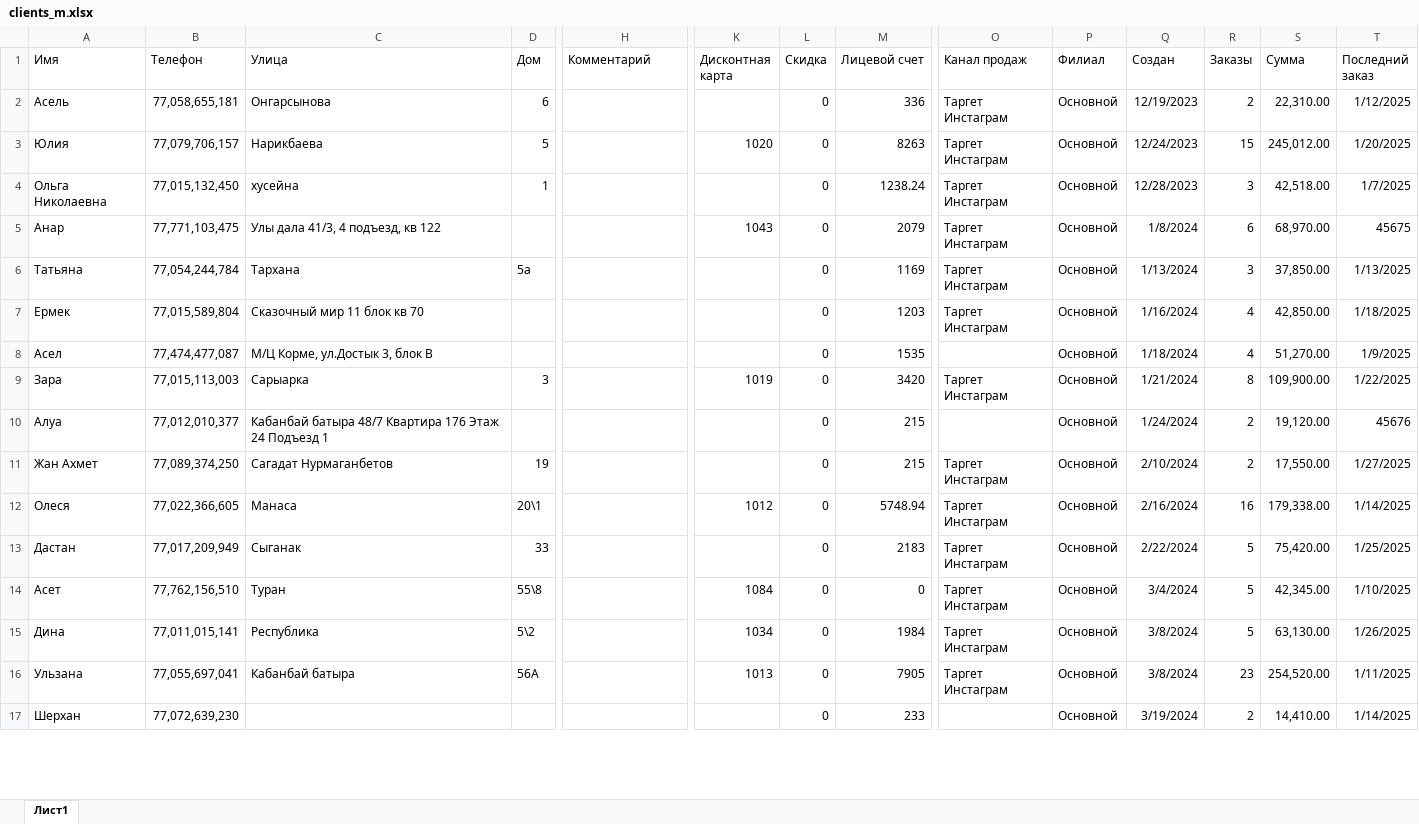
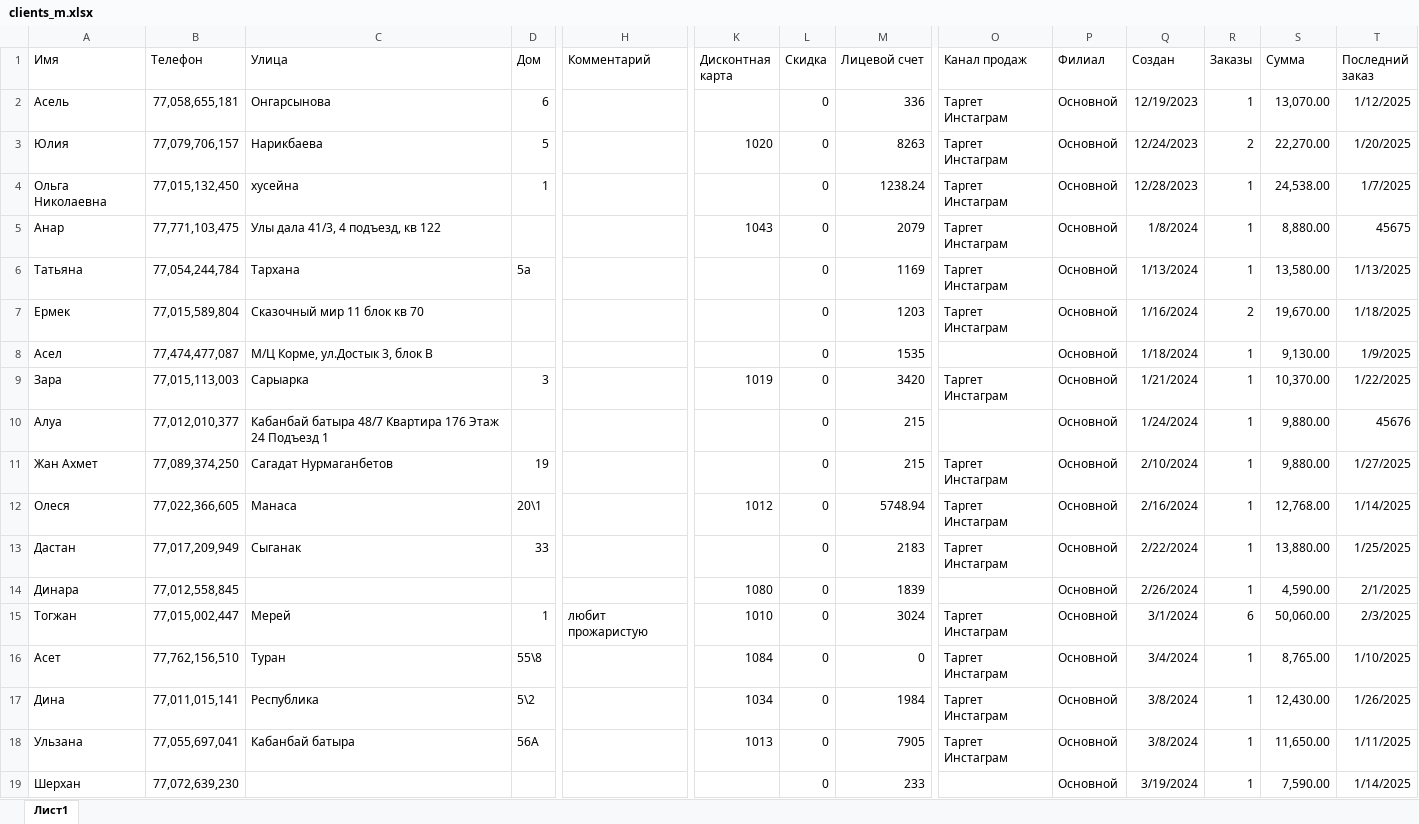
Before and after one commit to MZakiryanov/myapp, an Excel workbook: clients_m.xlsx, sheet Лист1, drawn as a sheet; only a part is shown, gaps mark what is left out; values as stored, in another font and other column widths than the file's, no borders; addresses are those after the commit; rows hold the shown columns only; the diff covers the shown part only; the diff names each change by its address in the sheet, - before the commit and + after, or states it on an @@ line.

```diff
--- a/clients_m.xlsx (sheet Лист1)
+++ b/clients_m.xlsx (sheet Лист1)
-R2 (Заказы): 2
+R2 (Заказы): 1
-S2 (Сумма): 22,310.00
+S2 (Сумма): 13,070.00
-R3 (Заказы): 15
+R3 (Заказы): 2
-S3 (Сумма): 245,012.00
+S3 (Сумма): 22,270.00
-R4 (Заказы): 3
+R4 (Заказы): 1
-S4 (Сумма): 42,518.00
+S4 (Сумма): 24,538.00
-R5 (Заказы): 6
+R5 (Заказы): 1
-S5 (Сумма): 68,970.00
+S5 (Сумма): 8,880.00
-R6 (Заказы): 3
+R6 (Заказы): 1
-S6 (Сумма): 37,850.00
+S6 (Сумма): 13,580.00
-R7 (Заказы): 4
+R7 (Заказы): 2
-S7 (Сумма): 42,850.00
+S7 (Сумма): 19,670.00
-R8 (Заказы): 4
+R8 (Заказы): 1
-S8 (Сумма): 51,270.00
+S8 (Сумма): 9,130.00
-R9 (Заказы): 8
+R9 (Заказы): 1
-S9 (Сумма): 109,900.00
+S9 (Сумма): 10,370.00
-R10:R11 (Заказы): 2
+R10:R11 (Заказы): 1
-S10 (Сумма): 19,120.00
+S10 (Сумма): 9,880.00
-S11 (Сумма): 17,550.00
+S11 (Сумма): 9,880.00
-R12 (Заказы): 16
+R12 (Заказы): 1
-S12 (Сумма): 179,338.00
+S12 (Сумма): 12,768.00
-R13 (Заказы): 5
+R13 (Заказы): 1
-S13 (Сумма): 75,420.00
+S13 (Сумма): 13,880.00
+row 14: Динара | 77,012,558,845 |  |  |  | 1080 | 0 | 1839 |  | Основной | 2/26/2024 | 1 | 4,590.00 | 2/1/2025
+row 15: Тогжан | 77,015,002,447 | Мерей | 1 | любит прожаристую | 1010 | 0 | 3024 | Таргет Инстаграм | Основной | 3/1/2024 | 6 | 50,060.00 | 2/3/2025
-R16:R17 (Заказы): 5
+R16:R17 (Заказы): 1
-S16 (Сумма): 42,345.00
+S16 (Сумма): 8,765.00
-S17 (Сумма): 63,130.00
+S17 (Сумма): 12,430.00
-R18 (Заказы): 23
+R18 (Заказы): 1
-S18 (Сумма): 254,520.00
+S18 (Сумма): 11,650.00
-R19 (Заказы): 2
+R19 (Заказы): 1
-S19 (Сумма): 14,410.00
+S19 (Сумма): 7,590.00
```
Also changed, not shown: 5 added rows and 136 edited cells elsewhere in this sheet, 1 other file.
